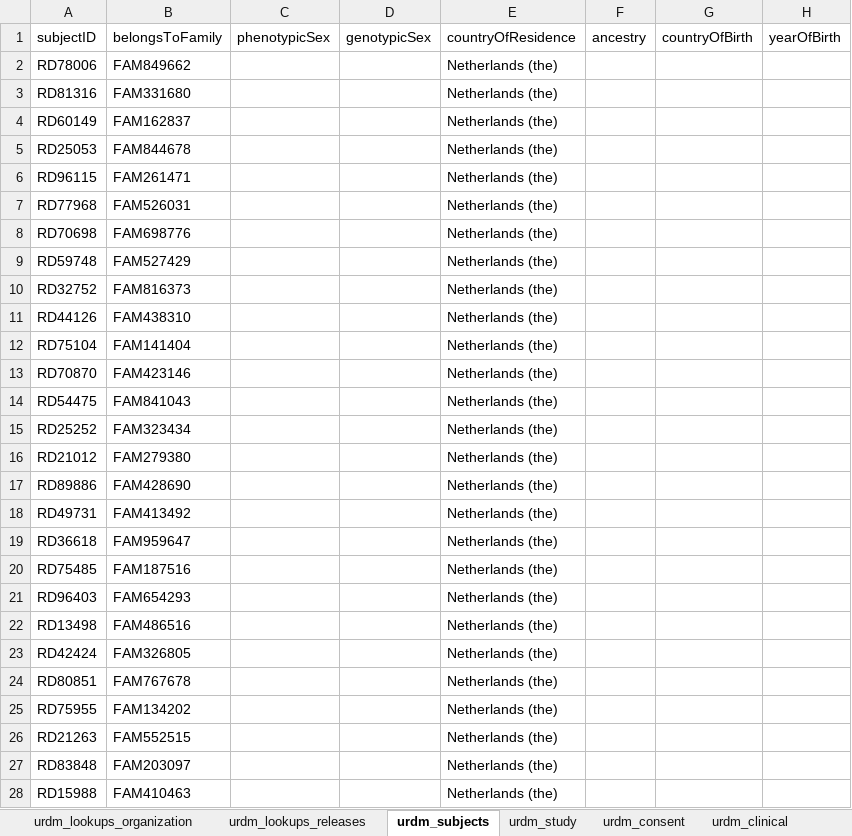
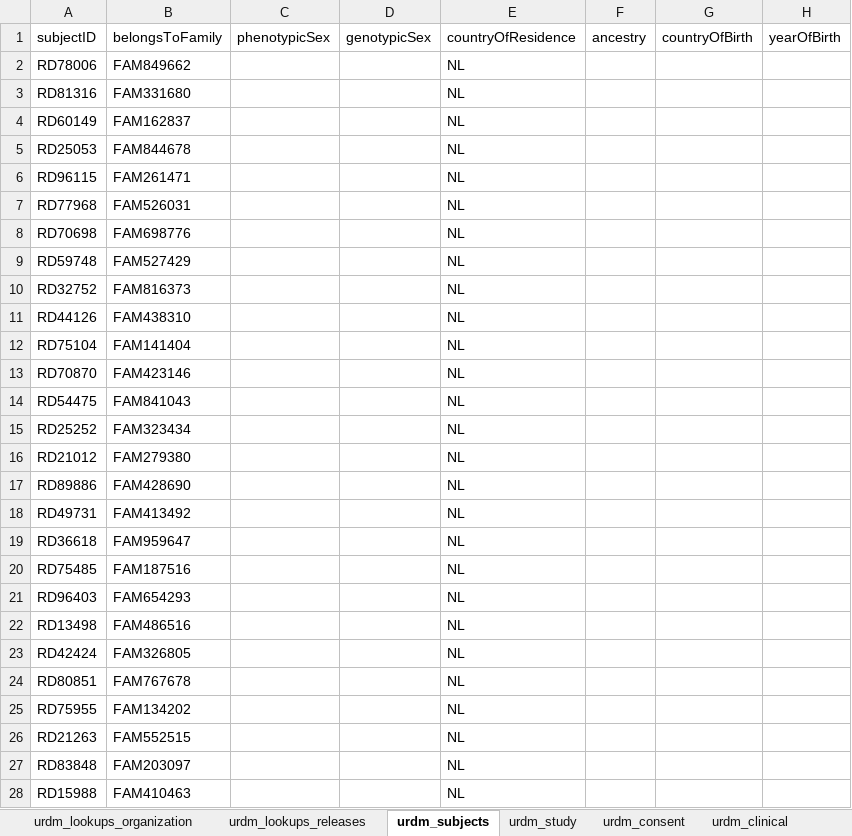
Before and after one commit to molgenis/rd-datamodel, an Excel workbook: data/demo/urdm_demo.xlsx, sheet urdm_subjects, drawn as a sheet; only a part is shown; values as stored, in another font and other column widths than the file's, no borders; the diff covers the shown part only; the diff names each change by its address in the sheet, - before the commit and + after, or states it on an @@ line.

Commit message:
fixup! rebuilt model and schema; updated scripts

```diff
--- a/data/demo/urdm_demo.xlsx (sheet urdm_subjects)
+++ b/data/demo/urdm_demo.xlsx (sheet urdm_subjects)
-E2:E28 (countryOfResidence): Netherlands (the)
+E2:E28 (countryOfResidence): NL
```
Also changed, not shown: 3 edited cells elsewhere in this sheet, sheet urdm_study.
